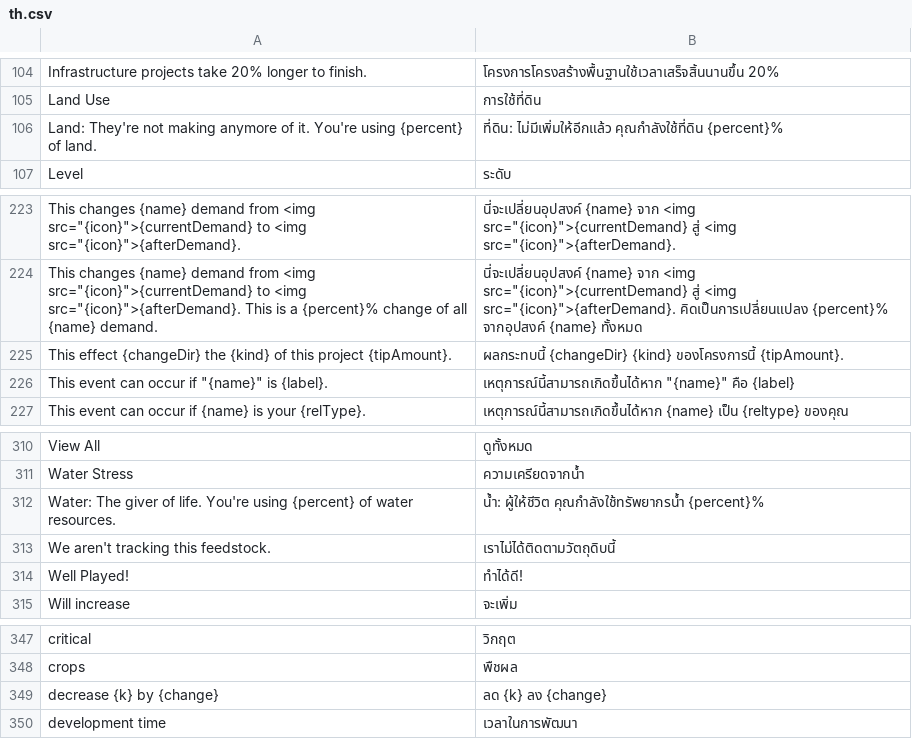
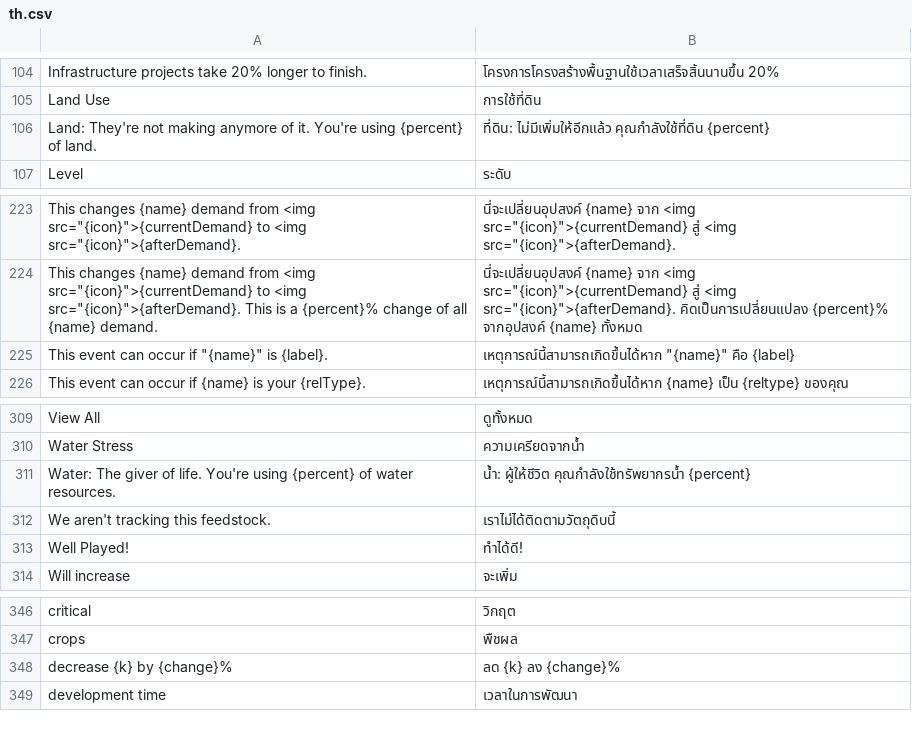
Before and after one commit to frnsys/half_earth, a CSV file: util/i18n/transl/th.csv, drawn as a sheet; only a part is shown, gaps mark what is left out; removed rows and columns are numbered as before the commit, all else as after; the diff names each change by its address in the sheet, - before the commit and + after, or states it on an @@ line.

```diff
--- a/util/i18n/transl/th.csv
+++ b/util/i18n/transl/th.csv
-B106: …ไม่มีเพิ่มให้อีกแล้ว คุณกำลังใช้ที่ดิน {percent}%
+B106: …ไม่มีเพิ่มให้อีกแล้ว คุณกำลังใช้ที่ดิน {percent}
-row 225: This effect {changeDir} the {kind} of this project {tipAmount}. | ผลกระทบนี้ {changeDir} {kind} ของโครงการนี้ {tipAmount}.
-B311: …ผู้ให้ชีวิต คุณกำลังใช้ทรัพยากรน้ำ {percent}%
+B311: …ผู้ให้ชีวิต คุณกำลังใช้ทรัพยากรน้ำ {percent}
-A348: decrease {k} by {change}
+A348: decrease {k} by {change}%
-B348: ลด {k} ลง {change}
+B348: ลด {k} ลง {change}%
```
Also changed, not shown: util/i18n/transl/de-de.csv, util/i18n/transl/es.csv, 16 other files.
